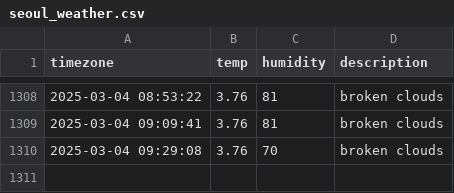
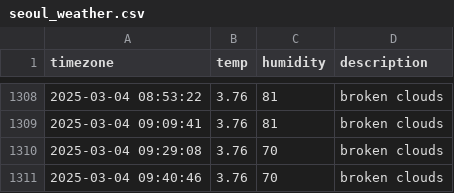
Before and after one commit to ssb0502/seoul_weather, a CSV file: seoul_weather.csv, drawn as a sheet; only a part is shown, gaps mark what is left out.

```diff
--- a/seoul_weather.csv
+++ b/seoul_weather.csv
@@ -1310 +1310,2 @@ timezone,temp,humidity,description
 2025-03-04 09:29:08,3.76,70,broken clouds
+2025-03-04 09:40:46,3.76,70,broken clouds
```
